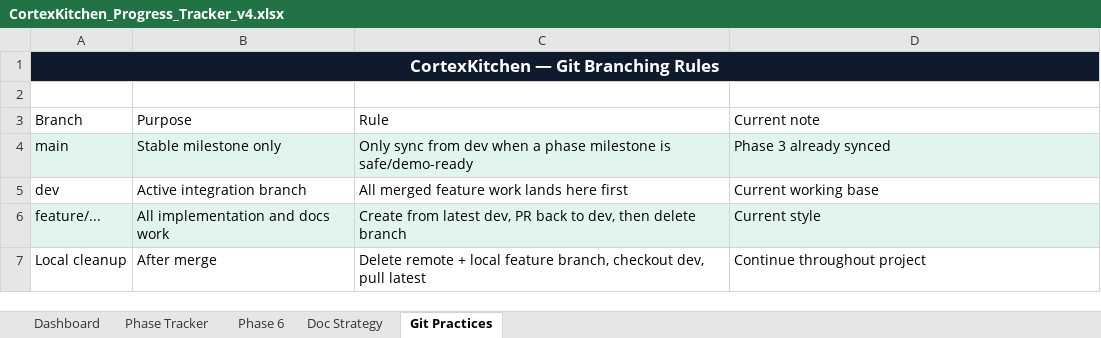
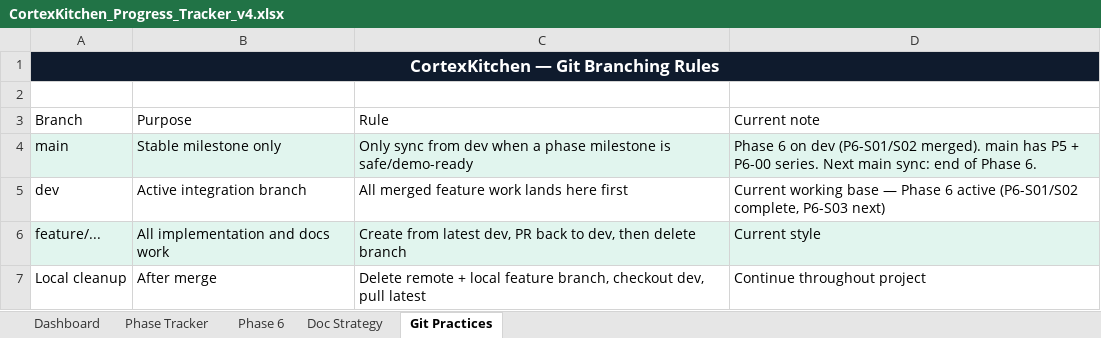
Before and after one commit to anoushka45/cortexkitchen, an Excel workbook: CortexKitchen_Progress_Tracker_v4.xlsx, sheet Git Practices, drawn as a sheet; values as stored, in another font and other column widths than the file's, no borders; the diff names each change by its address in the sheet, - before the commit and + after, or states it on an @@ line.

Commit message:
chore: add P6-S01/S02 to Phase Tracker, update Git Practices notes, fix header

```diff
--- a/CortexKitchen_Progress_Tracker_v4.xlsx (sheet Git Practices)
+++ b/CortexKitchen_Progress_Tracker_v4.xlsx (sheet Git Practices)
-D4 (Current note): Phase 3 already synced
+D4 (Current note): Phase 6 on dev (P6-S01/S02 merged). main has P5 + P6-00 series. Next main sync: end of Phase 6.
-D5 (Current note): …working base
+D5 (Current note): …working base — Phase 6 active (P6-S01/S02 complete, P6-S03 next)
```
Also changed, not shown: sheet Phase Tracker.
